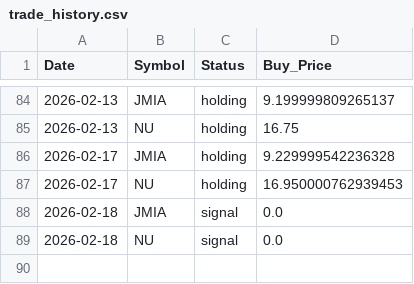
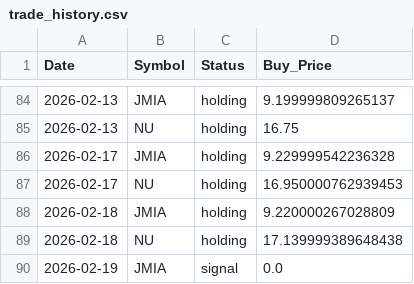
Before and after one commit to junsystemtrade/stock-signal-bot, a CSV file: trade_history.csv, drawn as a sheet; only a part is shown, gaps mark what is left out.

```diff
--- a/trade_history.csv
+++ b/trade_history.csv
@@ -87,3 +87,4 @@ Date,Symbol,Status,Buy_Price
 2026-02-17,NU,holding,16.950000762939453
-2026-02-18,JMIA,signal,0.0
-2026-02-18,NU,signal,0.0
+2026-02-18,JMIA,holding,9.220000267028809
+2026-02-18,NU,holding,17.139999389648438
+2026-02-19,JMIA,signal,0.0
```
Also changed, not shown: JMIA_history.csv, NU_history.csv.
